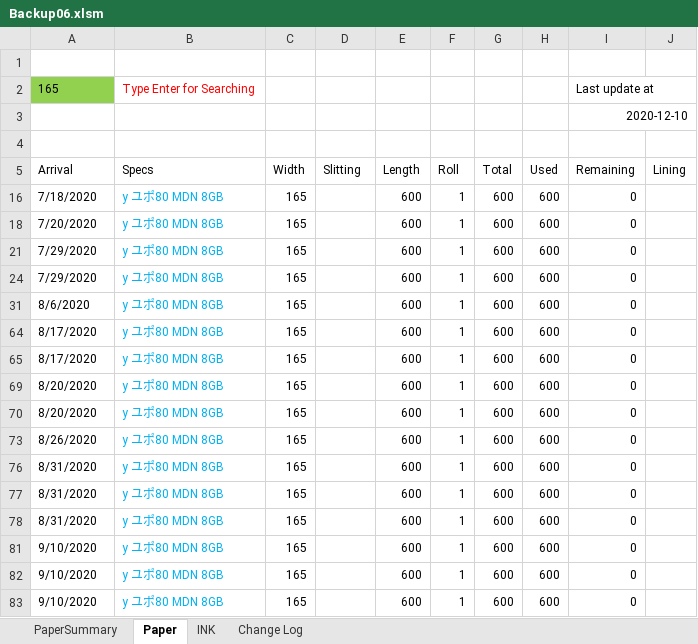
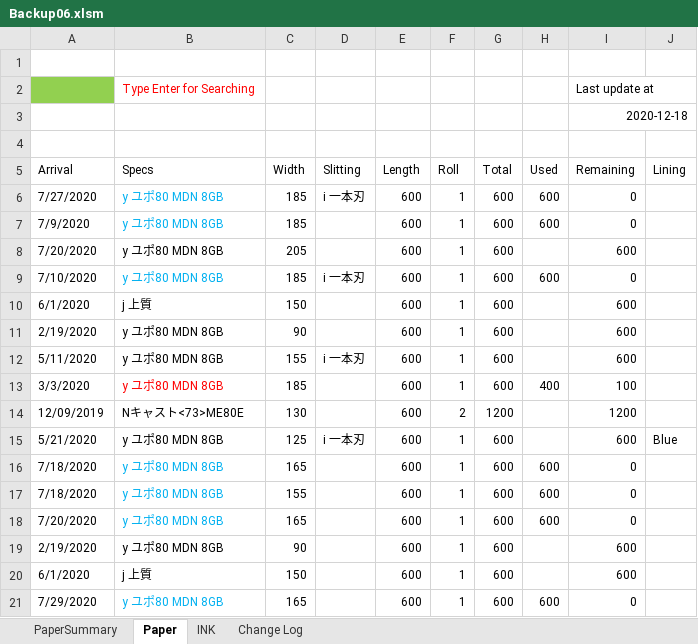
Before and after one commit to vicktor9450/demoSKU, an Excel workbook: Backup06.xlsm, sheet Paper, drawn as a sheet; only a part is shown; the shorter side is filled out with more unchanged rows; values as stored, in another font and other column widths than the file's, no borders; charts and pictures and table styles not drawn; the diff covers the shown part only; the diff names each change by its address in the sheet, - before the commit and + after, or states it on an @@ line.

Commit message:
sds

```diff
--- a/Backup06.xlsm (sheet Paper)
+++ b/Backup06.xlsm (sheet Paper)
-A2 (Arrival): 165
+A2 (Arrival): (empty)
-I3 (Remaining): 2020-12-10
+I3 (Remaining): 2020-12-18
@@ row 6 unhidden: 7/27/2020 | y ユポ80 MDN 8GB | 185 | i 一本刃 | 600 | 1 | 600 | 600 | 0 @@
@@ row 7 unhidden: 7/9/2020 | y ユポ80 MDN 8GB | 185 |  | 600 | 1 | 600 | 600 | 0 @@
@@ row 8 unhidden: 7/20/2020 | y ユポ80 MDN 8GB | 205 |  | 600 | 1 | 600 |  | 600 @@
@@ row 9 unhidden: 7/10/2020 | y ユポ80 MDN 8GB | 185 | i 一本刃 | 600 | 1 | 600 | 600 | 0 @@
@@ row 10 unhidden: 6/1/2020 | j 上質 | 150 |  | 600 | 1 | 600 |  | 600 @@
@@ row 11 unhidden: 2/19/2020 | y ユポ80 MDN 8GB | 90 |  | 600 | 1 | 600 |  | 600 @@
@@ row 12 unhidden: 5/11/2020 | y ユポ80 MDN 8GB | 155 | i 一本刃 | 600 | 1 | 600 |  | 600 @@
@@ row 13 unhidden: 3/3/2020 | y ユポ80 MDN 8GB | 185 |  | 600 | 1 | 600 | 400 | 100 @@
@@ row 14 unhidden: 12/09/2019 | Nキャスト<73>ME80E | 130 |  | 600 | 2 | 1200 |  | 1200 @@
@@ row 15 unhidden: 5/21/2020 | y ユポ80 MDN 8GB | 125 | i 一本刃 | 600 | 1 | 600 |  | 600 | Blue @@
@@ row 17 unhidden: 7/18/2020 | y ユポ80 MDN 8GB | 155 |  | 600 | 1 | 600 | 600 | 0 @@
@@ row 19 unhidden: 2/19/2020 | y ユポ80 MDN 8GB | 90 |  | 600 | 1 | 600 |  | 600 @@
@@ row 20 unhidden: 6/1/2020 | j 上質 | 150 |  | 600 | 1 | 600 |  | 600 @@
```
Also changed, not shown: 4 added rows and 77 hidden or unhidden rows elsewhere in this sheet, sheet PaperSummary, hidden cells.
